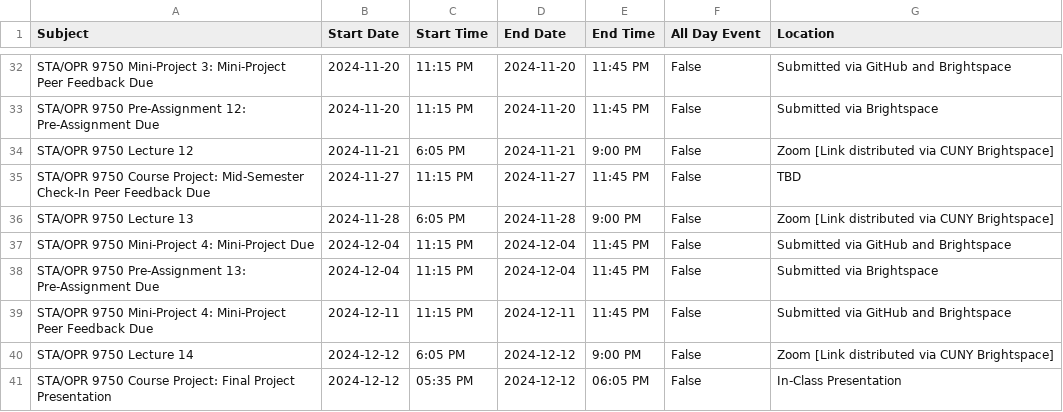
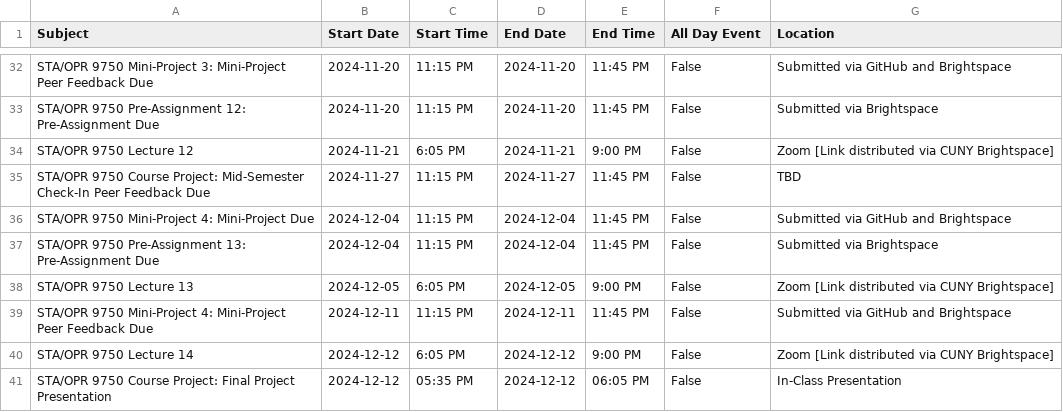
Before and after one commit to michaelweylandt/STA9750, a CSV file: docs/key_dates_students_gcal.csv, drawn as a sheet; only a part is shown, gaps mark what is left out.

```diff
--- a/docs/key_dates_students_gcal.csv
+++ b/docs/key_dates_students_gcal.csv
@@ -35,5 +35,5 @@ STA/OPR 9750 Lecture 12,2024-11-21,6:05 PM,2024-11-21,9:00 PM,False,Zoom [Link d
 STA/OPR 9750 Course Project: Mid-Semester Check-In Peer Feedback Due,2024-11-27,11:15 PM,2024-11-27,11:45 PM,False,TBD
-STA/OPR 9750 Lecture 13,2024-11-28,6:05 PM,2024-11-28,9:00 PM,False,Zoom [Link distributed via CUNY Brightspace]
 STA/OPR 9750 Mini-Project 4: Mini-Project Due,2024-12-04,11:15 PM,2024-12-04,11:45 PM,False,Submitted via GitHub and Brightspace
 STA/OPR 9750 Pre-Assignment 13: Pre-Assignment Due,2024-12-04,11:15 PM,2024-12-04,11:45 PM,False,Submitted via Brightspace
+STA/OPR 9750 Lecture 13,2024-12-05,6:05 PM,2024-12-05,9:00 PM,False,Zoom [Link distributed via CUNY Brightspace]
 STA/OPR 9750 Mini-Project 4: Mini-Project Peer Feedback Due,2024-12-11,11:15 PM,2024-12-11,11:45 PM,False,Submitted via GitHub and Brightspace
```
Also changed, not shown: docs/key_dates.csv, key_dates.csv, 2 other files.
